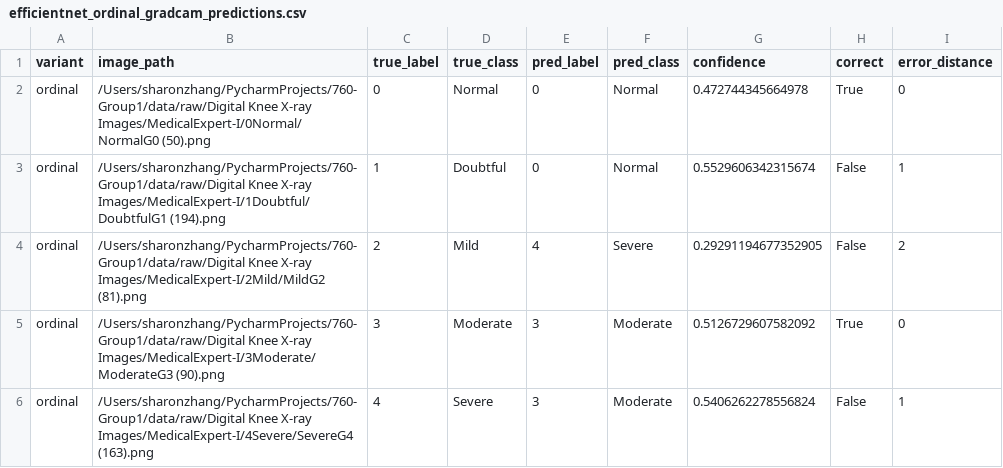
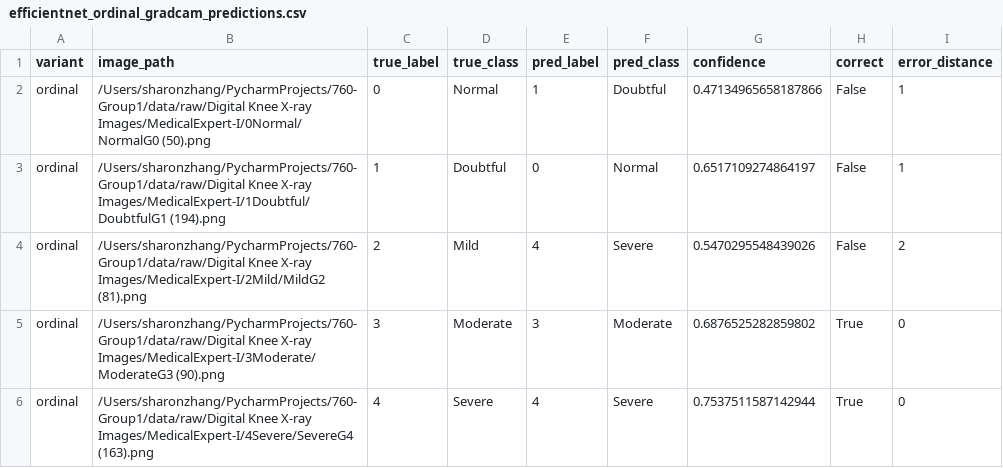
Before and after one commit to JoyYueLyu/760-Group1, a CSV file: outputs/results/efficientnet_ordinal_gradcam_predictions.csv, drawn as a sheet.

```diff
--- a/outputs/results/efficientnet_ordinal_gradcam_predictions.csv
+++ b/outputs/results/efficientnet_ordinal_gradcam_predictions.csv
@@ -1,6 +1,6 @@
 variant,image_path,true_label,true_class,pred_label,pred_class,confidence,correct,error_distance
-ordinal,/Users/sharonzhang/PycharmProjects/760-Group1/data/raw/Digital Knee X-ray Images/MedicalExpert-I/0Normal/NormalG0 (50).png,0,Normal,0,Normal,0.472744345664978,True,0
-ordinal,/Users/sharonzhang/PycharmProjects/760-Group1/data/raw/Digital Knee X-ray Images/MedicalExpert-I/1Doubtful/DoubtfulG1 (194).png,1,Doubtful,0,Normal,0.5529606342315674,False,1
-ordinal,/Users/sharonzhang/PycharmProjects/760-Group1/data/raw/Digital Knee X-ray Images/MedicalExpert-I/2Mild/MildG2 (81).png,2,Mild,4,Severe,0.29291194677352905,False,2
-ordinal,/Users/sharonzhang/PycharmProjects/760-Group1/data/raw/Digital Knee X-ray Images/MedicalExpert-I/3Moderate/ModerateG3 (90).png,3,Moderate,3,Moderate,0.5126729607582092,True,0
-ordinal,/Users/sharonzhang/PycharmProjects/760-Group1/data/raw/Digital Knee X-ray Images/MedicalExpert-I/4Severe/SevereG4 (163).png,4,Severe,3,Moderate,0.5406262278556824,False,1
+ordinal,/Users/sharonzhang/PycharmProjects/760-Group1/data/raw/Digital Knee X-ray Images/MedicalExpert-I/0Normal/NormalG0 (50).png,0,Normal,1,Doubtful,0.47134965658187866,False,1
+ordinal,/Users/sharonzhang/PycharmProjects/760-Group1/data/raw/Digital Knee X-ray Images/MedicalExpert-I/1Doubtful/DoubtfulG1 (194).png,1,Doubtful,0,Normal,0.6517109274864197,False,1
+ordinal,/Users/sharonzhang/PycharmProjects/760-Group1/data/raw/Digital Knee X-ray Images/MedicalExpert-I/2Mild/MildG2 (81).png,2,Mild,4,Severe,0.5470295548439026,False,2
+ordinal,/Users/sharonzhang/PycharmProjects/760-Group1/data/raw/Digital Knee X-ray Images/MedicalExpert-I/3Moderate/ModerateG3 (90).png,3,Moderate,3,Moderate,0.6876525282859802,True,0
+ordinal,/Users/sharonzhang/PycharmProjects/760-Group1/data/raw/Digital Knee X-ray Images/MedicalExpert-I/4Severe/SevereG4 (163).png,4,Severe,4,Severe,0.7537511587142944,True,0
```
Also changed, not shown: outputs/results/efficientnet_ordinal_per_class_metrics.csv, outputs/results/efficientnet_ordinal_test_metrics.csv, 8 other files.
